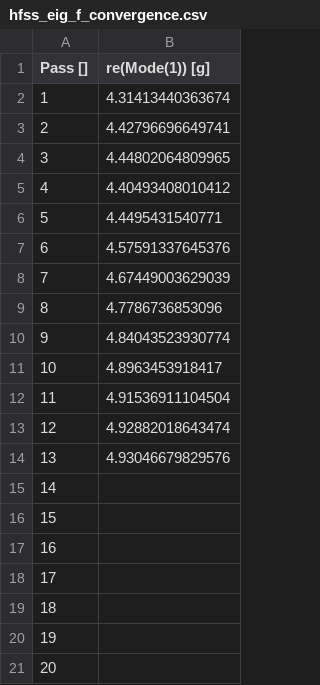
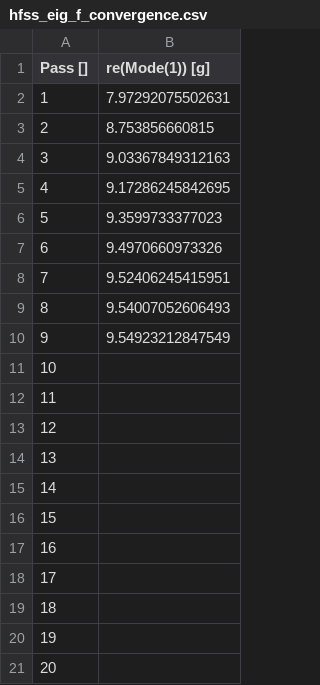
Before and after one commit to MusketMosez/Thesis, a CSV file: Test Designs/hfss_eig_f_convergence.csv, drawn as a sheet.

```diff
--- a/Test Designs/hfss_eig_f_convergence.csv
+++ b/Test Designs/hfss_eig_f_convergence.csv
@@ -1,15 +1,15 @@
 "Pass []","re(Mode(1)) [g]"
-1,4.31413440363674
-2,4.42796696649741
-3,4.44802064809965
-4,4.40493408010412
-5,4.4495431540771
-6,4.57591337645376
-7,4.67449003629039
-8,4.7786736853096
-9,4.84043523930774
-10,4.8963453918417
-11,4.91536911104504
-12,4.92882018643474
-13,4.93046679829576
+1,7.97292075502631
+2,8.753856660815
+3,9.03367849312163
+4,9.17286245842695
+5,9.3599733377023
+6,9.4970660973326
+7,9.52406245415951
+8,9.54007052606493
+9,9.54923212847549
+10,
+11,
+12,
+13,
 14,
```
Also changed, not shown: 4 other files.
